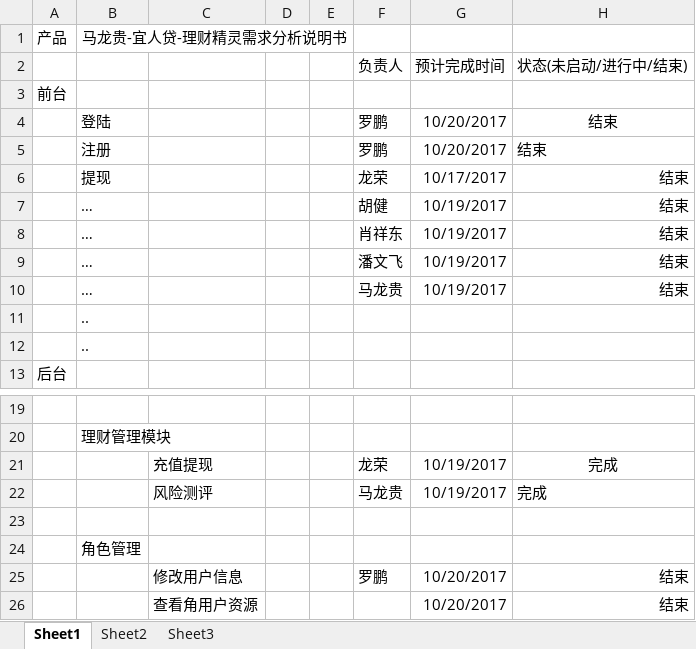
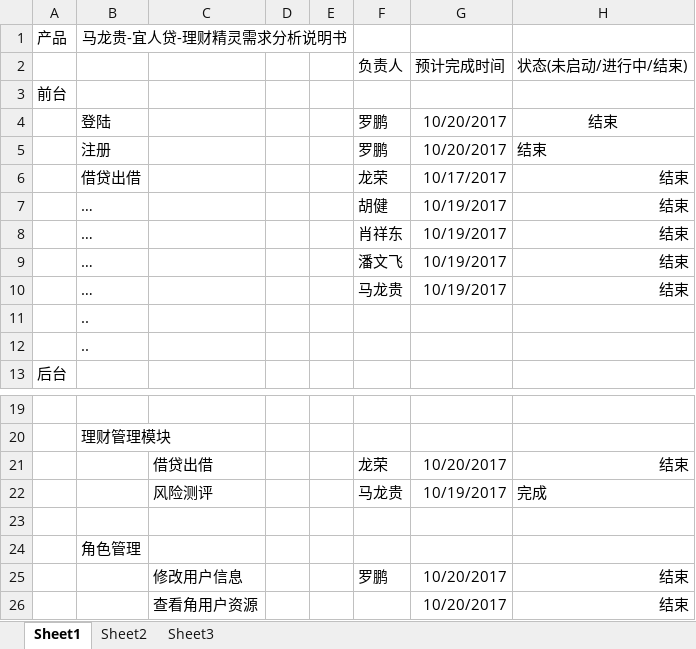
Before and after one commit to mayiTeams/mayiProject, an Excel workbook: document/马龙贵-宜人贷-理财精灵开发进度表.xlsx, sheet Sheet1, drawn as a sheet; only a part is shown, gaps mark what is left out; values as stored, in another font and other column widths than the file's, no borders; removed rows and columns are numbered as before the commit, all else as after; the diff names each change by its address in the sheet, - before the commit and + after, or states it on an @@ line.

Commit message:
更新进度

```diff
--- a/document/马龙贵-宜人贷-理财精灵开发进度表.xlsx (sheet Sheet1)
+++ b/document/马龙贵-宜人贷-理财精灵开发进度表.xlsx (sheet Sheet1)
-B6: 提现
+B6: 借贷出借
-row 21:  |  | 充值提现 |  |  | 龙荣 | 10/19/2017 | 完成
+row 21:  |  | 借贷出借 |  |  | 龙荣 | 10/20/2017 | 结束
```
